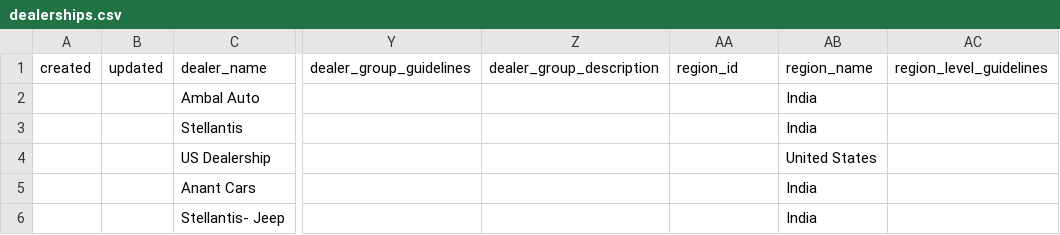
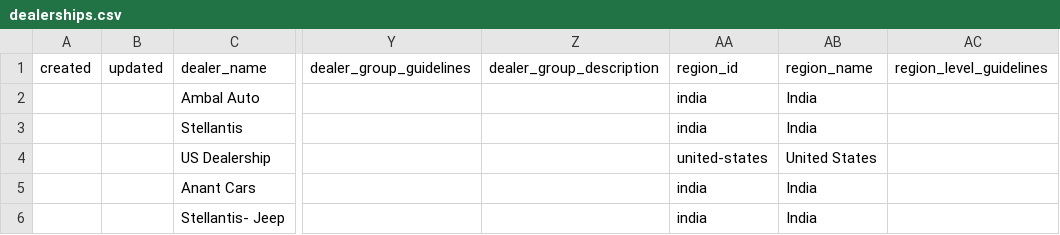
Before and after one commit to jennyjoseph7/Mastersheetupdater, a CSV file: seed/dealerships.csv, drawn as a sheet; only a part is shown, gaps mark what is left out; the diff names each change by its address in the sheet, - before the commit and + after, or states it on an @@ line.

Commit message:
no region_id was added in seed/delership

```diff
--- a/seed/dealerships.csv
+++ b/seed/dealerships.csv
-AA2:AA3 (region_id): (empty)
+AA2:AA3 (region_id): india
-AA4 (region_id): (empty)
+AA4 (region_id): united-states
-AA5:AA6 (region_id): (empty)
+AA5:AA6 (region_id): india
```
